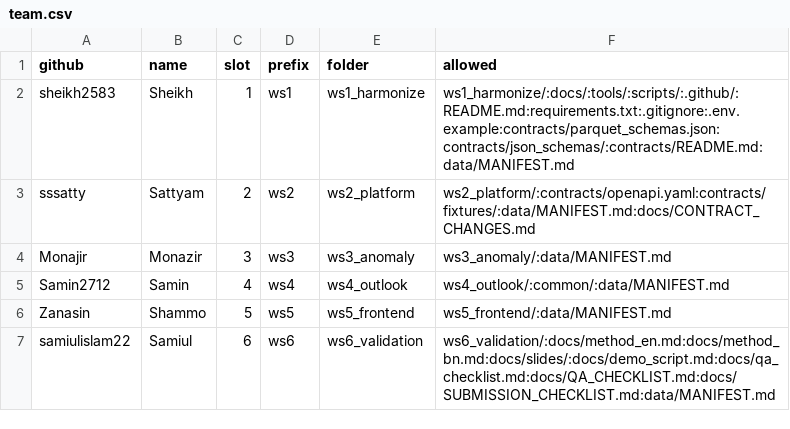
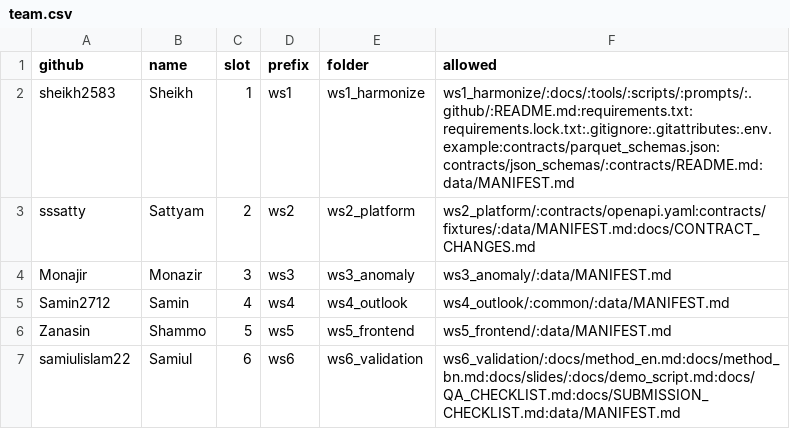
Before and after one commit to sheikh2583/NASA-Space-App, a CSV file: scripts/team.csv, drawn as a sheet.

```diff
--- a/scripts/team.csv
+++ b/scripts/team.csv
@@ -1,3 +1,3 @@
 github,name,slot,prefix,folder,allowed
-sheikh2583,Sheikh,1,ws1,ws1_harmonize,ws1_harmonize/:docs/:tools/:scripts/:.github/:README.md:requirements.txt:.gitignore:.env.example:contracts/parquet_schemas.json:contracts/json_schemas/:contracts/README.md:data/MANIFEST.md
+sheikh2583,Sheikh,1,ws1,ws1_harmonize,ws1_harmonize/:docs/:tools/:scripts/:prompts/:.github/:README.md:requirements.txt:requirements.lock.txt:.gitignore:.gitattributes:.env.example:contracts/parquet_schemas.json:contracts/json_schemas/:contracts/README.md:data/MANIFEST.md
 sssatty,Sattyam,2,ws2,ws2_platform,ws2_platform/:contracts/openapi.yaml:contracts/fixtures/:data/MANIFEST.md:docs/CONTRACT_CHANGES.md
@@ -6,2 +6,2 @@ Samin2712,Samin,4,ws4,ws4_outlook,ws4_outlook/:common/:data/MANIFEST.md
 Zanasin,Shammo,5,ws5,ws5_frontend,ws5_frontend/:data/MANIFEST.md
-samiulislam22,Samiul,6,ws6,ws6_validation,ws6_validation/:docs/method_en.md:docs/method_bn.md:docs/slides/:docs/demo_script.md:docs/qa_checklist.md:docs/QA_CHECKLIST.md:docs/SUBMISSION_CHECKLIST.md:data/MANIFEST.md
+samiulislam22,Samiul,6,ws6,ws6_validation,ws6_validation/:docs/method_en.md:docs/method_bn.md:docs/slides/:docs/demo_script.md:docs/QA_CHECKLIST.md:docs/SUBMISSION_CHECKLIST.md:data/MANIFEST.md
```
Also changed, not shown: 40 other files.
